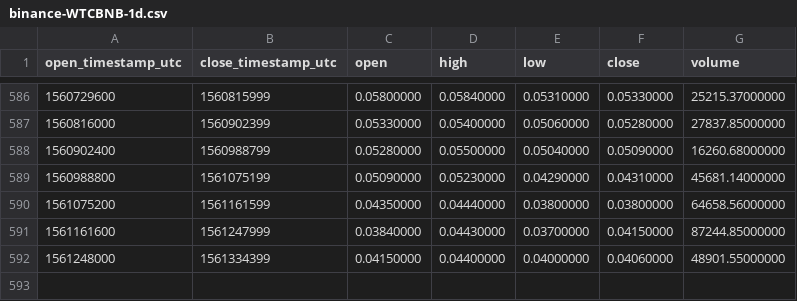
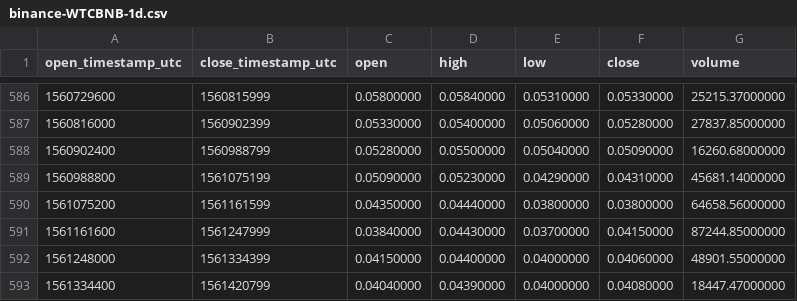
Before and after one commit to cryptobigbro/binance-WTCBNB, a CSV file: binance-WTCBNB-1d.csv, drawn as a sheet; only a part is shown, gaps mark what is left out; the diff names each change by its address in the sheet, - before the commit and + after, or states it on an @@ line.

Commit message:
Update OHLCV data.

```diff
--- a/binance-WTCBNB-1d.csv
+++ b/binance-WTCBNB-1d.csv
+row 593: 1561334400 | 1561420799 | 0.04040000 | 0.04390000 | 0.04000000 | 0.04080000 | 18447.47000000
```
Also changed, not shown: 1 other file.
